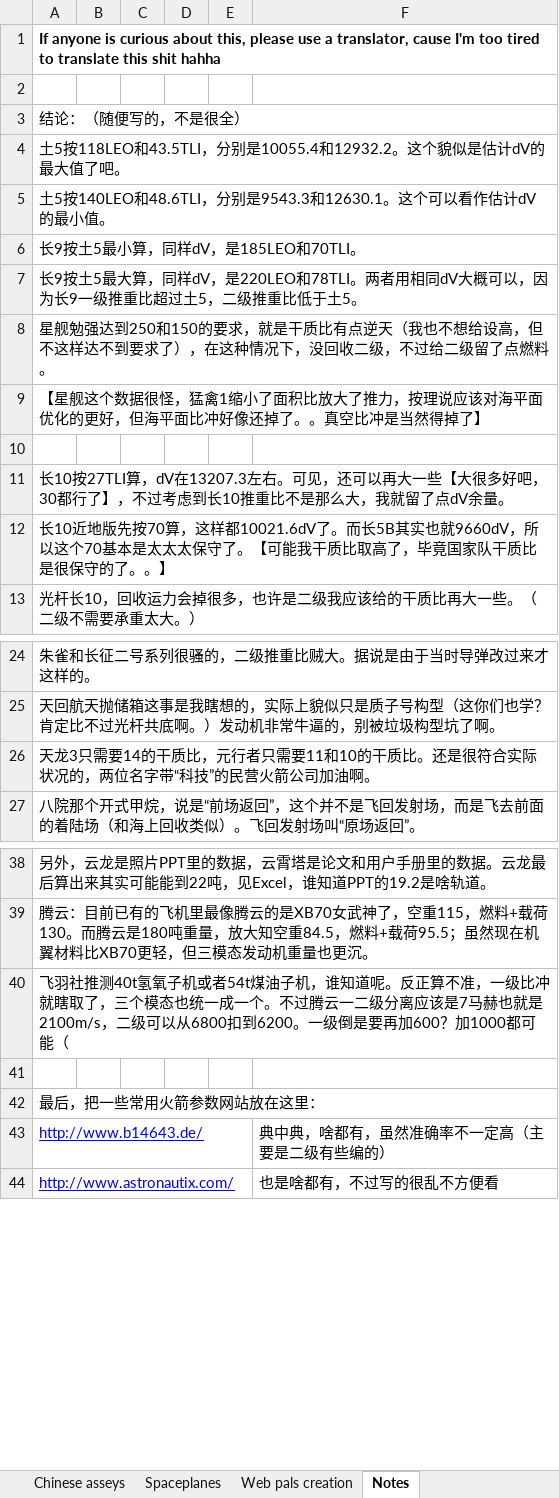
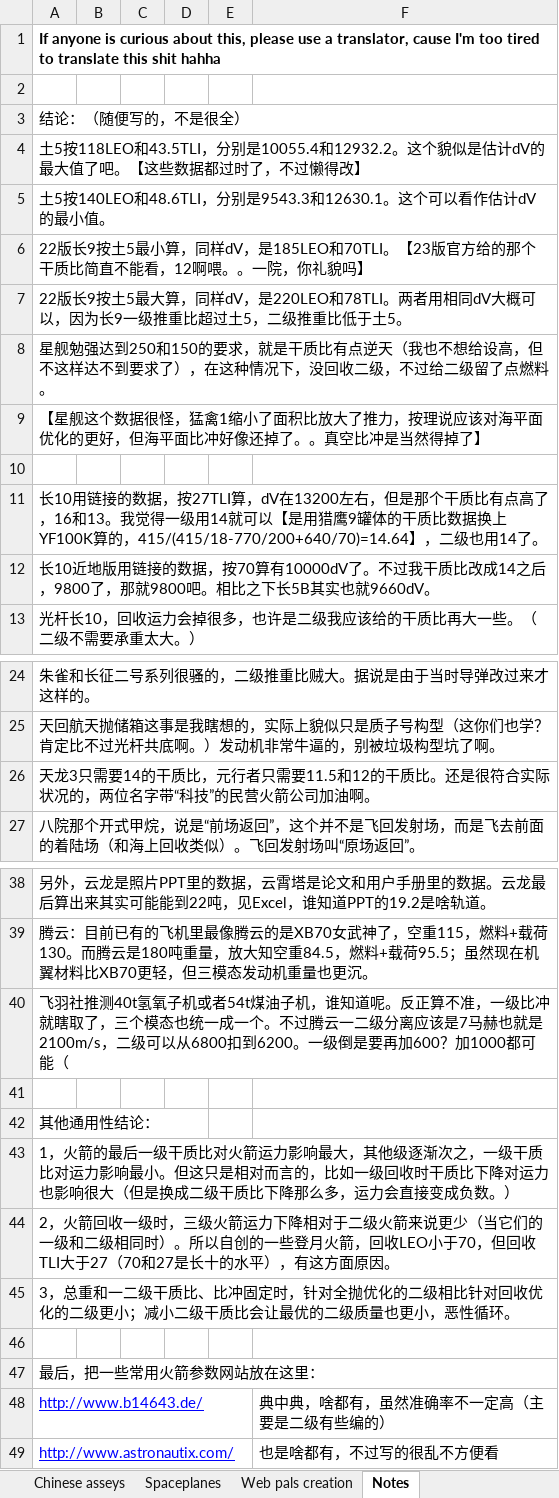
Before and after one commit to dorrhound/universal_rocket_delta-v_calculator, an Excel workbook: Universal_dV_calculator.xlsx, sheet Notes, drawn as a sheet; only a part is shown, gaps mark what is left out; values as stored, in another font and other column widths than the file's, no borders; the diff names each change by its address in the sheet, - before the commit and + after, or states it on an @@ line.

```diff
--- a/Universal_dV_calculator.xlsx (sheet Notes)
+++ b/Universal_dV_calculator.xlsx (sheet Notes)
-A4: …值了吧。
+A4: …值了吧。【这些数据都过时了，不过懒得改】
-A6: 长9按土5最小算，同样dV，是185LEO和70TLI。
+A6: 22版长9按土5最小算，同样dV，是185LEO和70TLI。【23版官方给的那个干质比简直不能看，12啊喂。。一院，你礼貌吗】
-A7: 长9按土…
+A7: 22版长9按土…
-A11: 长10按27TLI算，dV在13207.3左右。可见，还可以再大一些【大很多好吧，30都行了】，不过考虑到长10推重比不是那么大，我就留了点dV余量。
+A11: 长10用链接的数据，按27TLI算，dV在13200左右，但是那个干质比有点高了，16和13。我觉得一级用14就可以【是用猎鹰9罐体的干质比数据换上YF100K算的，415/(415/18-770/200+640/70)=14.64】，二级也用14了。
-A12: …10近地版先按70算，这样都10021.6dV了。而长5B其实也就9660dV，所以这个70基本是太太太保守了。【可能我干质比取高了，毕竟国家队干质比是很保守的了。。】
+A12: …10近地版用链接的数据，按70算有10000dV了。不过我干质比改成14之后，9800了，那就9800吧。相比之下长5B其实也就9660dV。
-A26: …者只需要11和10的干质比…
+A26: …者只需要11.5和12的干质比…
+row 41: (empty)
+row 42: 其他通用性结论：
+row 43: 1，火箭的最后一级干质比对火箭运力影响最大，其他级逐渐次之，一级干质比对运力影响最小。但这只是相对而言的，比如一级回收时干质比下降对运力也影响很大（但是换成二级干质比下降那么多，运力会直接变成负数。）
+row 44: 2，火箭回收一级时，三级火箭运力下降相对于二级火箭来说更少（当它们的一级和二级相同时）。所以自创的一些登月火箭，回收LEO小于70，但回收TLI大于27（70和27是长十的水平），有这方面原因。
+row 45: 3，总重和一二级干质比、比冲固定时，针对全抛优化的二级相比针对回收优化的二级更小；减小二级干质比会让最优的二级质量也更小，恶性循环。
```
Also changed, not shown: sheet Web pals creation, sheet Long March 9 & 10, formulas that keep their value, Rocket_gadget.xlsx, 火箭小工具.xlsx, 1 other file.
